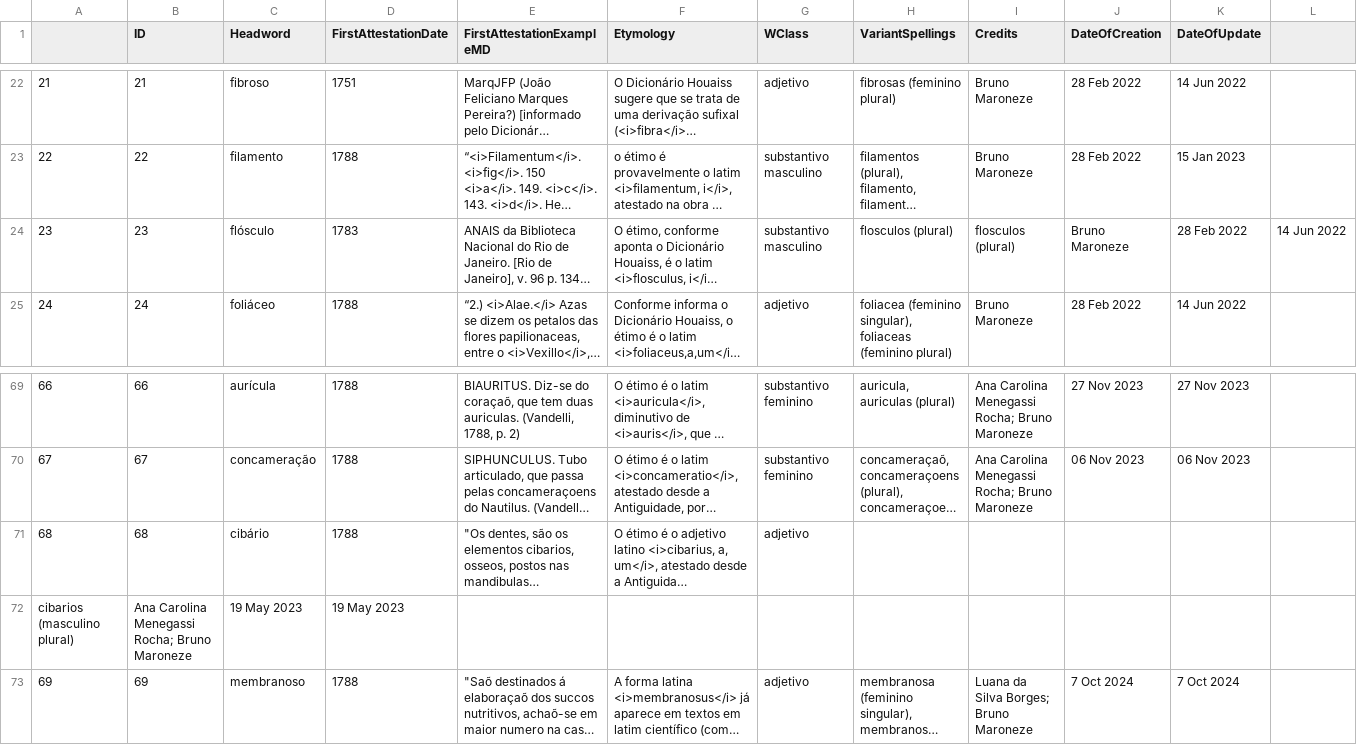
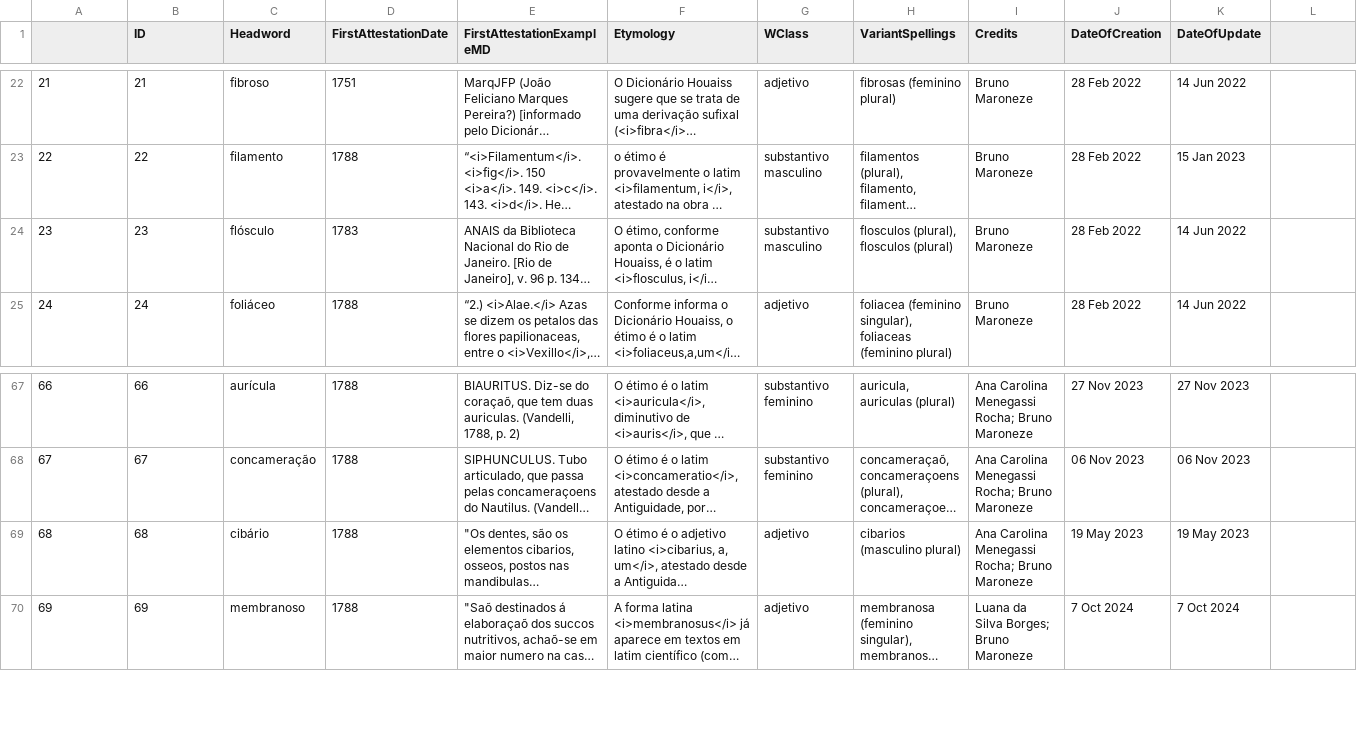
Before and after one commit to fflch/dicbio, a CSV file: data/DicionarioParaSite.csv, drawn as a sheet; only a part is shown, gaps mark what is left out; long unchanged cells end in …; removed rows and columns are numbered as before the commit, all else as after; the diff covers the shown part only; the diff names each change by its address in the sheet, - before the commit and + after, or states it on an @@ line.

```diff
--- a/data/DicionarioParaSite.csv
+++ b/data/DicionarioParaSite.csv
-H24 (VariantSpellings): flosculos (plural)
+H24 (VariantSpellings): flosculos (plural), flosculos (plural)
-I24 (Credits): flosculos (plural)
+I24 (Credits): Bruno Maroneze
-J24 (DateOfCreation): Bruno Maroneze
+J24 (DateOfCreation): 28 Feb 2022
-K24 (DateOfUpdate): 28 Feb 2022
+K24 (DateOfUpdate): 14 Jun 2022
-L24: 14 Jun 2022
+L24: (empty)
-H69 (VariantSpellings): (empty)
+H69 (VariantSpellings): cibarios (masculino plural)
-I69 (Credits): (empty)
+I69 (Credits): Ana Carolina Menegassi Rocha; Bruno Maroneze
-J69 (DateOfCreation): (empty)
+J69 (DateOfCreation): 19 May 2023
-K69 (DateOfUpdate): (empty)
+K69 (DateOfUpdate): 19 May 2023
-row 72: cibarios (masculino plural) | Ana Carolina Menegassi Rocha; Bruno Maroneze | 19 May 2023 | 19 May 2023
```
Also changed, not shown: 5 removed rows and 26 edited cells elsewhere in this file, data/DataframePrincipal.csv, 1 other file.
